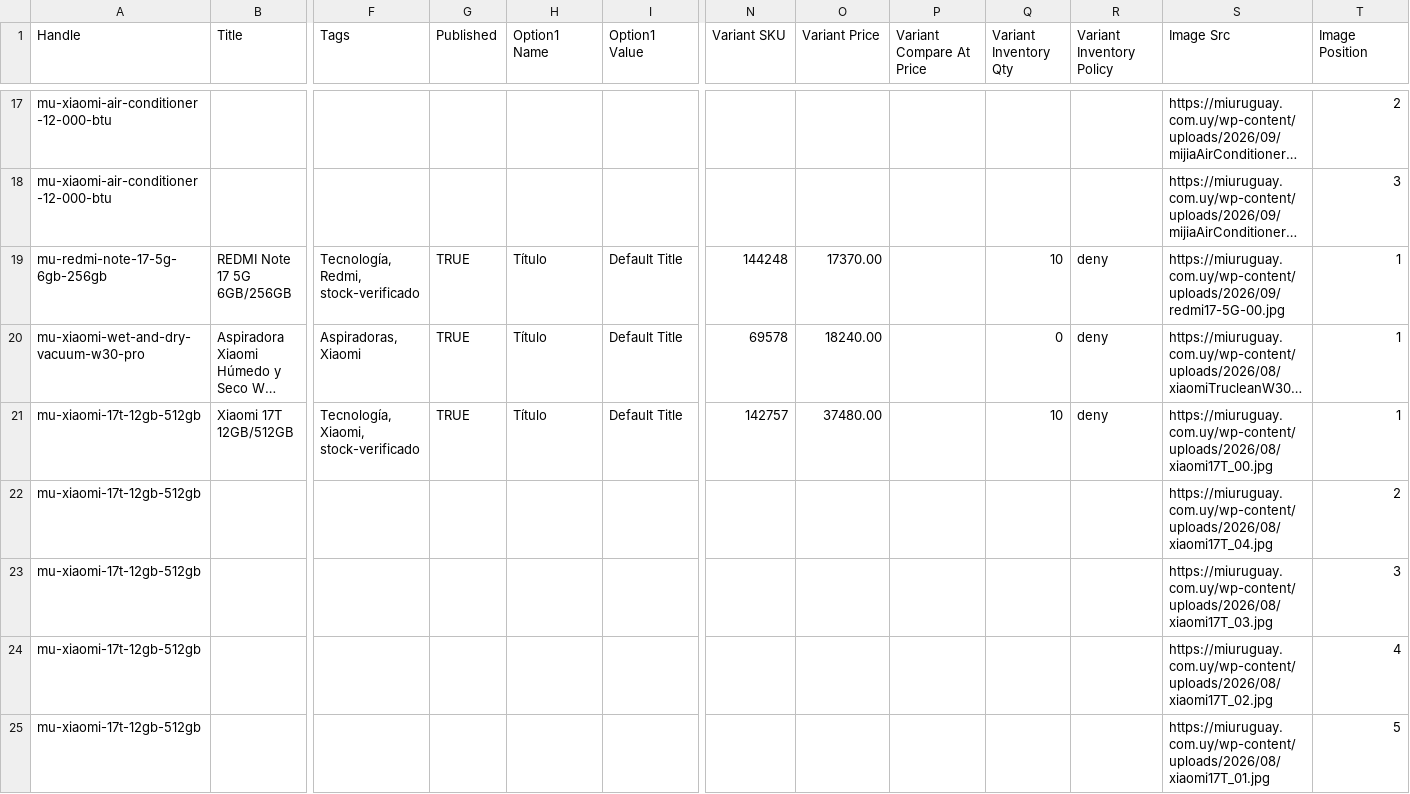
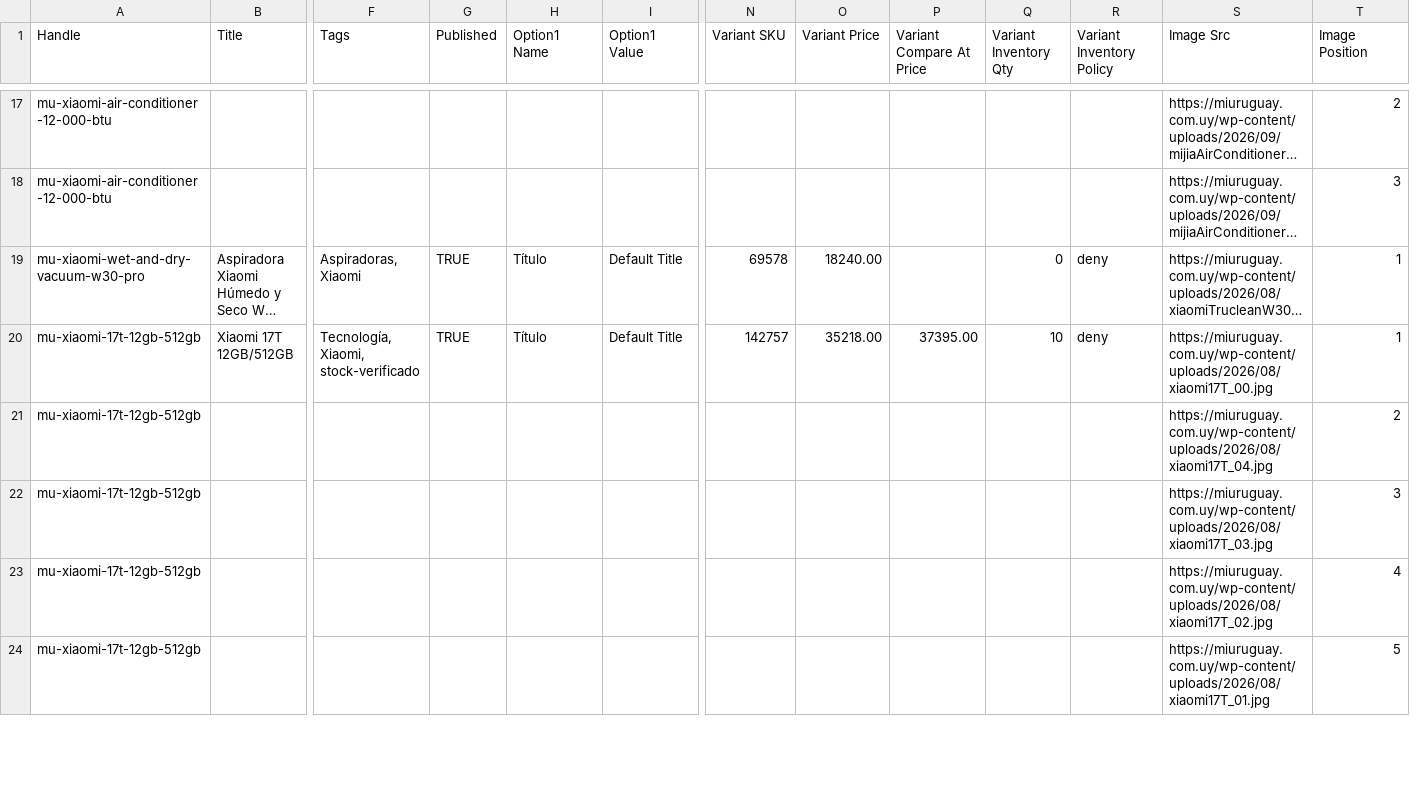
Before and after one commit to directiva-edifica/edifica-sync, a CSV file: respaldos/miuruguay.csv, drawn as a sheet; only a part is shown, gaps mark what is left out; long unchanged cells end in …; removed rows and columns are numbered as before the commit, all else as after; rows hold the shown columns only; the diff covers the shown part only; the diff names each change by its address in the sheet, - before the commit and + after, or states it on an @@ line.

```diff
--- a/respaldos/miuruguay.csv
+++ b/respaldos/miuruguay.csv
-row 19: mu-redmi-note-17-5g-6gb-256gb | REDMI Note 17 5G 6GB/256GB | Tecnología, Redmi, stock-verificado | TRUE | Título | Default Title | 144248 | 17370.00 |  | 10 | deny | https://miuruguay.com.uy/wp-content/uploads/2026/09/redmi17-5G-00.jpg | 1
-O20 (Variant Price): 37480.00
+O20 (Variant Price): 35218.00
-P20 (Variant Compare At Price): (empty)
+P20 (Variant Compare At Price): 37395.00
```
Also changed, not shown: 31 edited cells elsewhere in this file, respaldos/beko.csv, respaldos/historial_cotizacion.csv, 9 other files.
